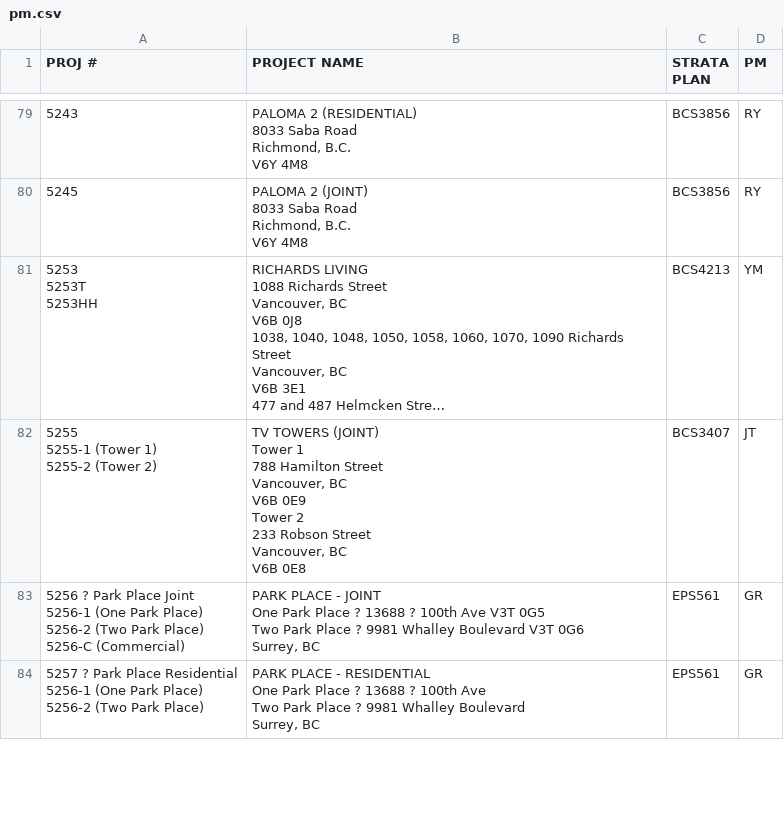
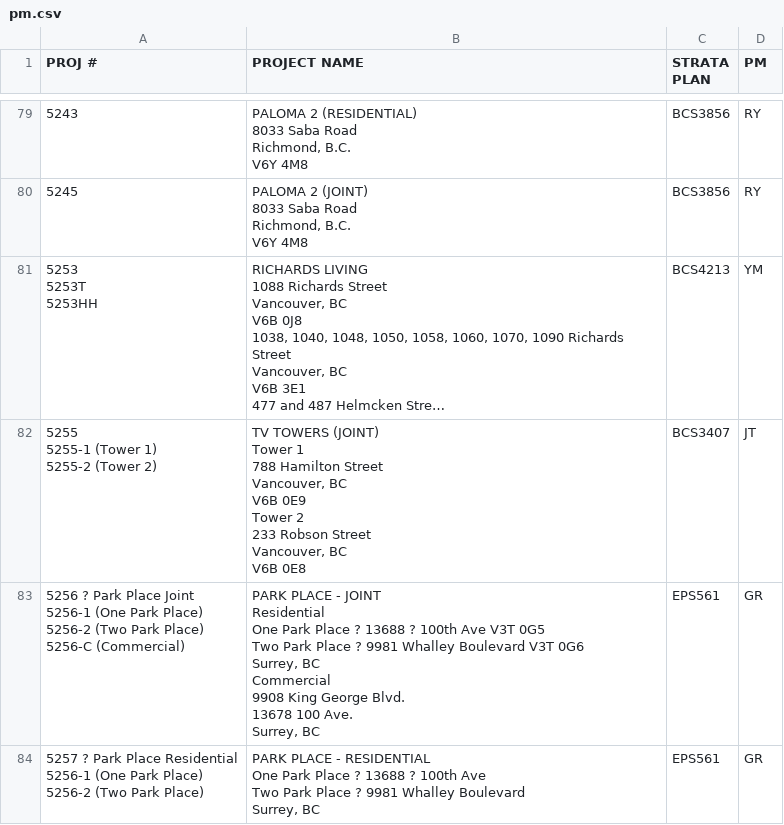
Before and after one commit to zeyongj/zeyongj.github.io, a CSV file: data/pm.csv, drawn as a sheet; only a part is shown, gaps mark what is left out; long unchanged cells end in …; the diff covers the shown part only.

Commit message:
Update pm.csv

```diff
--- a/data/pm.csv
+++ b/data/pm.csv
@@ -500,14 +500,19 @@ Vancouver, BC
 V6B 0E8",BCS3407,JT
-"5256 ? Park Place Joint
-
-5256-1 (One Park Place)
-5256-2 (Two Park Place)
-5256-C (Commercial)
-
-
-","PARK PLACE - JOINT
-One Park Place ? 13688 ? 100th Ave V3T 0G5
-Two Park Place ? 9981 Whalley Boulevard V3T 0G6
-Surrey, BC
-",EPS561,GR
+"5256 ? Park Place Joint
+
+5256-1 (One Park Place)
+5256-2 (Two Park Place)
+5256-C (Commercial)
+
+
+","PARK PLACE - JOINT
+Residential
+One Park Place ? 13688 ? 100th Ave V3T 0G5
+Two Park Place ? 9981 Whalley Boulevard V3T 0G6
+Surrey, BC
+
+Commercial
+9908 King George Blvd.
+13678 100 Ave.
+Surrey, BC",EPS561,GR
 "5257 ? Park Place Residential
```
Also changed, not shown: 2 added rows, 2 removed rows and 10 edited cells elsewhere in this file.
